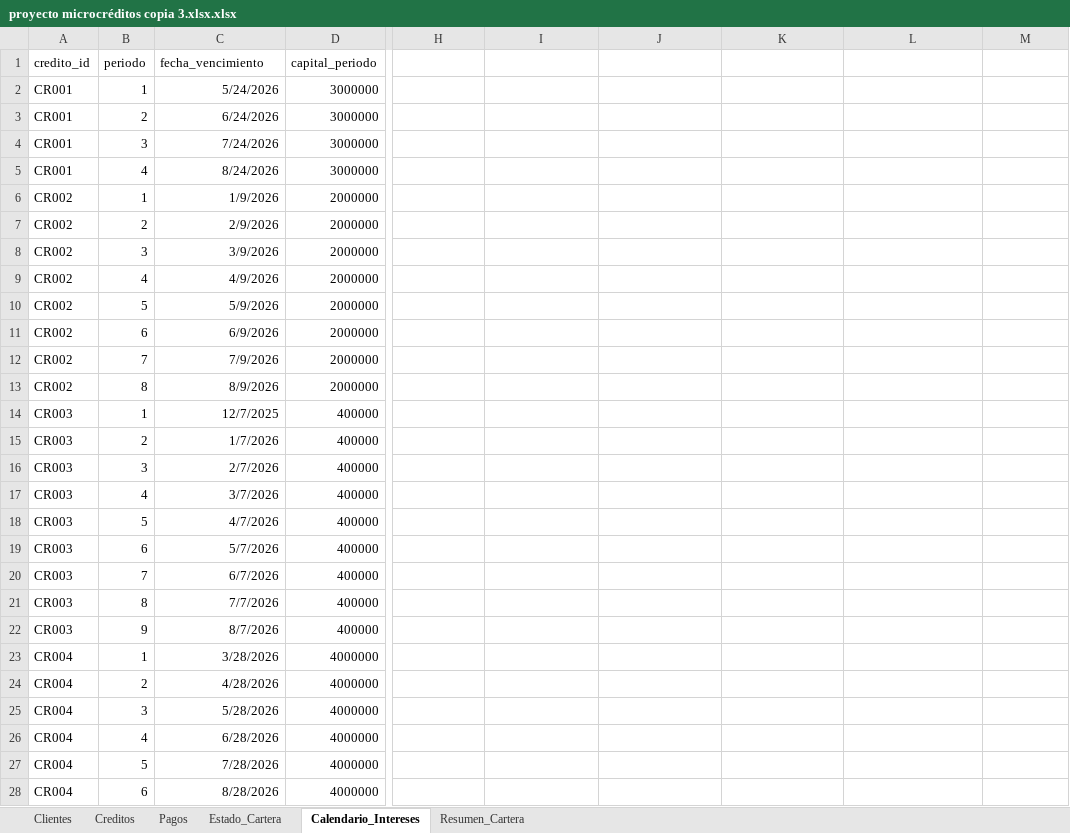
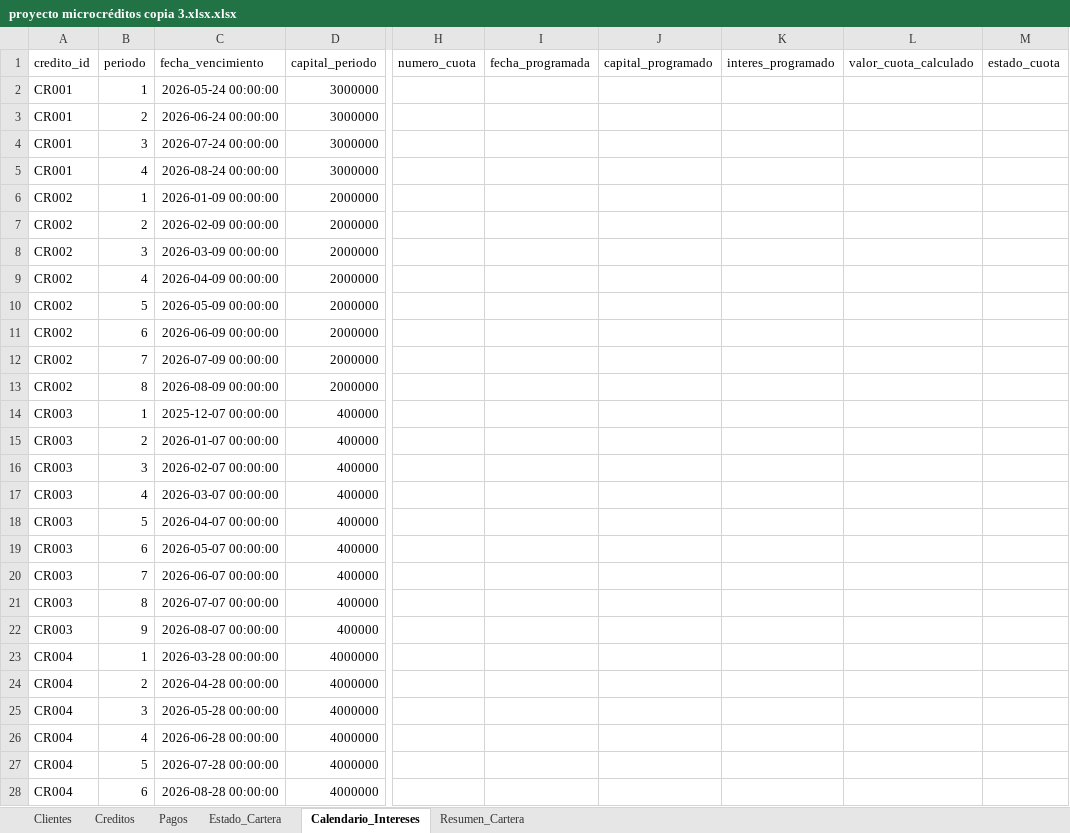
Before and after one commit to correasebas/microcreditos-app, an Excel workbook: proyecto microcréditos copia 3.xlsx.xlsx, sheet Calendario_Intereses, drawn as a sheet; only a part is shown, gaps mark what is left out; values as stored, in another font and other column widths than the file's, no borders; table styles not drawn; the diff covers the shown part only; the diff names each change by its address in the sheet, - before the commit and + after, or states it on an @@ line.

```diff
--- a/proyecto microcréditos copia 3.xlsx.xlsx (sheet Calendario_Intereses)
+++ b/proyecto microcréditos copia 3.xlsx.xlsx (sheet Calendario_Intereses)
-H1: (empty)
+H1: numero_cuota
-I1: (empty)
+I1: fecha_programada
-J1: (empty)
+J1: capital_programado
-K1: (empty)
+K1: interes_programado
-L1: (empty)
+L1: valor_cuota_calculado
-M1: (empty)
+M1: estado_cuota
-C2 (fecha_vencimiento): 5/24/2026
+C2 (fecha_vencimiento): 2026-05-24 00:00:00
-C3 (fecha_vencimiento): 6/24/2026
+C3 (fecha_vencimiento): 2026-06-24 00:00:00
-C4 (fecha_vencimiento): 7/24/2026
+C4 (fecha_vencimiento): 2026-07-24 00:00:00
-C5 (fecha_vencimiento): 8/24/2026
+C5 (fecha_vencimiento): 2026-08-24 00:00:00
-C6 (fecha_vencimiento): 1/9/2026
+C6 (fecha_vencimiento): 2026-01-09 00:00:00
-C7 (fecha_vencimiento): 2/9/2026
+C7 (fecha_vencimiento): 2026-02-09 00:00:00
-C8 (fecha_vencimiento): 3/9/2026
+C8 (fecha_vencimiento): 2026-03-09 00:00:00
-C9 (fecha_vencimiento): 4/9/2026
+C9 (fecha_vencimiento): 2026-04-09 00:00:00
-C10 (fecha_vencimiento): 5/9/2026
+C10 (fecha_vencimiento): 2026-05-09 00:00:00
-C11 (fecha_vencimiento): 6/9/2026
+C11 (fecha_vencimiento): 2026-06-09 00:00:00
-C12 (fecha_vencimiento): 7/9/2026
+C12 (fecha_vencimiento): 2026-07-09 00:00:00
-C13 (fecha_vencimiento): 8/9/2026
+C13 (fecha_vencimiento): 2026-08-09 00:00:00
-C14 (fecha_vencimiento): 12/7/2025
+C14 (fecha_vencimiento): 2025-12-07 00:00:00
-C15 (fecha_vencimiento): 1/7/2026
+C15 (fecha_vencimiento): 2026-01-07 00:00:00
-C16 (fecha_vencimiento): 2/7/2026
+C16 (fecha_vencimiento): 2026-02-07 00:00:00
-C17 (fecha_vencimiento): 3/7/2026
+C17 (fecha_vencimiento): 2026-03-07 00:00:00
-C18 (fecha_vencimiento): 4/7/2026
+C18 (fecha_vencimiento): 2026-04-07 00:00:00
-C19 (fecha_vencimiento): 5/7/2026
+C19 (fecha_vencimiento): 2026-05-07 00:00:00
-C20 (fecha_vencimiento): 6/7/2026
+C20 (fecha_vencimiento): 2026-06-07 00:00:00
-C21 (fecha_vencimiento): 7/7/2026
+C21 (fecha_vencimiento): 2026-07-07 00:00:00
-C22 (fecha_vencimiento): 8/7/2026
+C22 (fecha_vencimiento): 2026-08-07 00:00:00
-C23 (fecha_vencimiento): 3/28/2026
+C23 (fecha_vencimiento): 2026-03-28 00:00:00
-C24 (fecha_vencimiento): 4/28/2026
+C24 (fecha_vencimiento): 2026-04-28 00:00:00
-C25 (fecha_vencimiento): 5/28/2026
+C25 (fecha_vencimiento): 2026-05-28 00:00:00
-C26 (fecha_vencimiento): 6/28/2026
+C26 (fecha_vencimiento): 2026-06-28 00:00:00
-C27 (fecha_vencimiento): 7/28/2026
+C27 (fecha_vencimiento): 2026-07-28 00:00:00
-C28 (fecha_vencimiento): 8/28/2026
+C28 (fecha_vencimiento): 2026-08-28 00:00:00
```
Also changed, not shown: 6 added rows and 35 edited cells elsewhere in this sheet, sheet Pagos, sheet Creditos, sheet Clientes, sheet Resumen_Cartera, sheet Estado_Cartera, formulas that keep their value.
